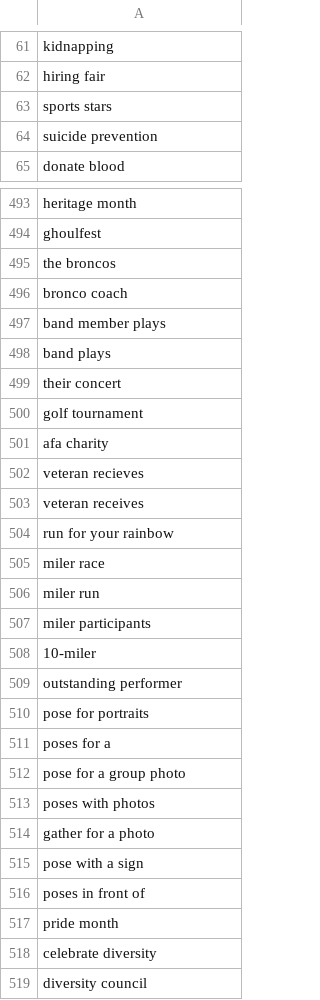
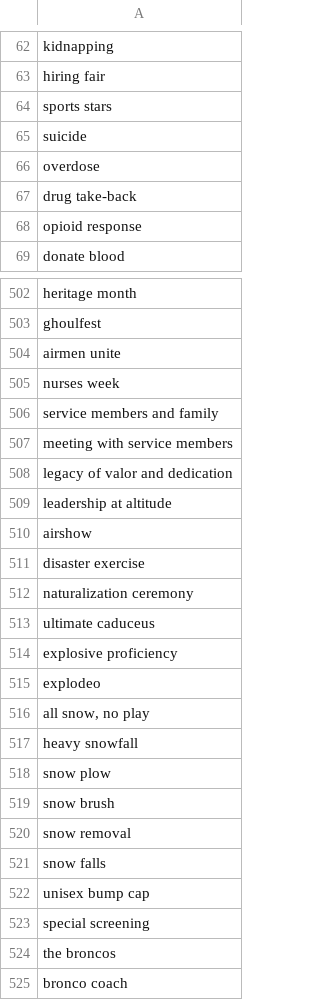
Before and after one commit to toolforge/tool-spacemedia, a CSV file: src/main/resources/blocklist.ignored.terms.csv, drawn as a sheet; only a part is shown, gaps mark what is left out; the shorter side is filled out with more unchanged rows; the diff covers the shown part only.

```diff
--- a/src/main/resources/blocklist.ignored.terms.csv
+++ b/src/main/resources/blocklist.ignored.terms.csv
@@ -63,3 +64,6 @@ hiring fair
 sports stars
-suicide prevention
+suicide
+overdose
+drug take-back
+opioid response
 donate blood
@@ -494,2 +503,22 @@ heritage month
 ghoulfest
+airmen unite
+nurses week
+service members and family
+meeting with service members
+legacy of valor and dedication
+leadership at altitude
+airshow
+disaster exercise
+naturalization ceremony
+ultimate caduceus
+explosive proficiency
+explodeo
+"all snow, no play"
+heavy snowfall
+snow plow
+snow brush
+snow removal
+snow falls
+unisex bump cap
+special screening
 the broncos
```
Also changed, not shown: 126 added rows, 6 removed rows, 1 moved row and 6 edited cells elsewhere in this file, 5 other files.
